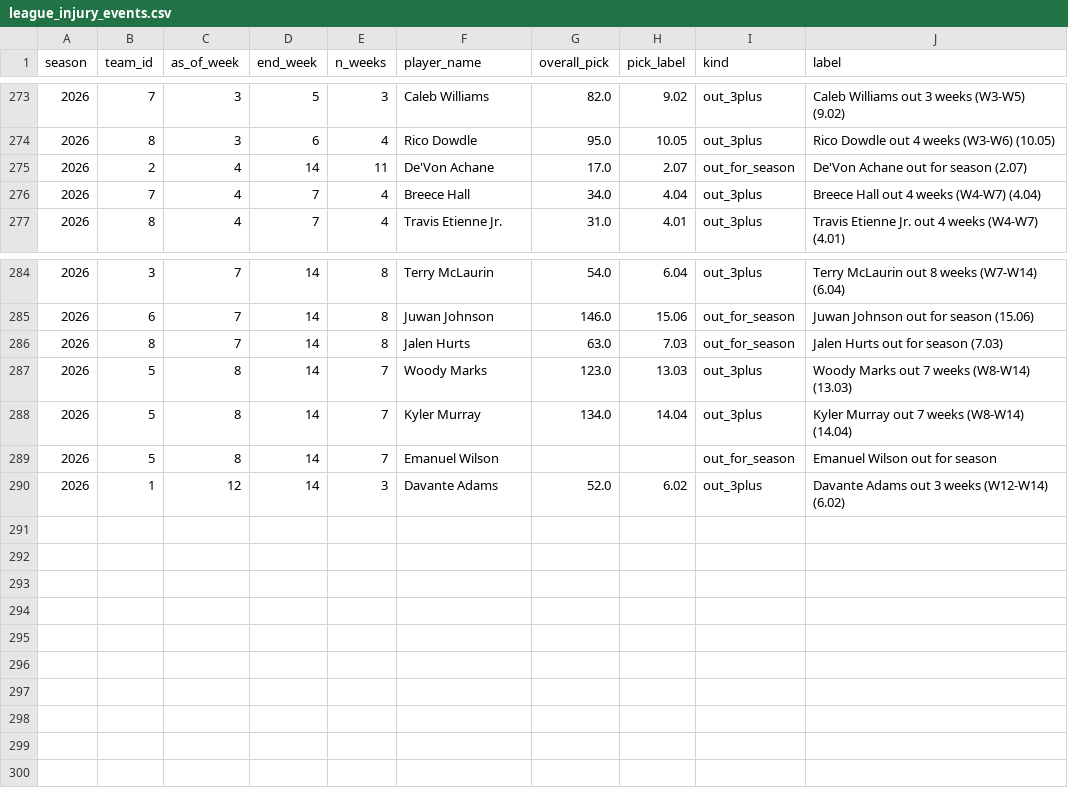
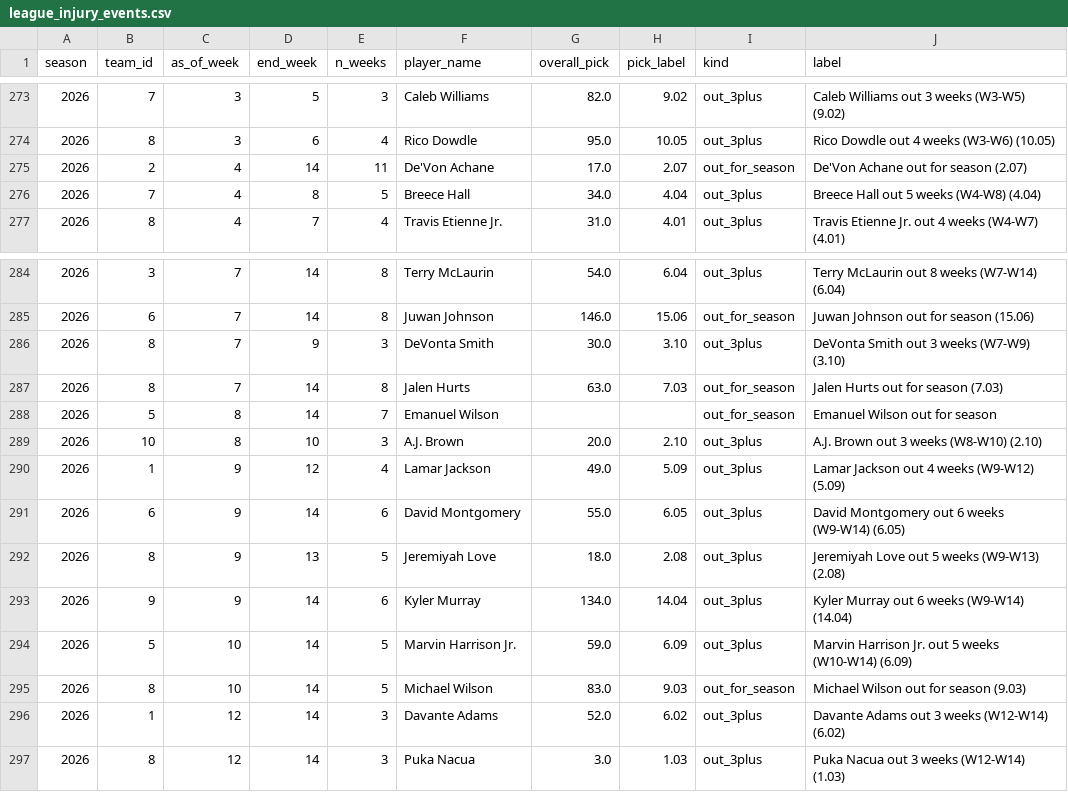
Before and after one commit to HenryKast/Capstone_Project, a CSV file: data/output/csv/league_injury_events.csv, drawn as a sheet; only a part is shown, gaps mark what is left out.

```diff
--- a/data/output/csv/league_injury_events.csv
+++ b/data/output/csv/league_injury_events.csv
@@ -275,3 +275,3 @@ season,team_id,as_of_week,end_week,n_weeks,player_name,overall_pick,pick_label,k
 2026,2,4,14,11,De'Von Achane,17.0,2.07,out_for_season,De'Von Achane out for season (2.07)
-2026,7,4,7,4,Breece Hall,34.0,4.04,out_3plus,Breece Hall out 4 weeks (W4-W7) (4.04)
+2026,7,4,8,5,Breece Hall,34.0,4.04,out_3plus,Breece Hall out 5 weeks (W4-W8) (4.04)
 2026,8,4,7,4,Travis Etienne Jr.,31.0,4.01,out_3plus,Travis Etienne Jr. out 4 weeks (W4-W7) (4.01)
@@ -285,6 +285,13 @@ season,team_id,as_of_week,end_week,n_weeks,player_name,overall_pick,pick_label,k
 2026,6,7,14,8,Juwan Johnson,146.0,15.06,out_for_season,Juwan Johnson out for season (15.06)
+2026,8,7,9,3,DeVonta Smith,30.0,3.10,out_3plus,DeVonta Smith out 3 weeks (W7-W9) (3.10)
 2026,8,7,14,8,Jalen Hurts,63.0,7.03,out_for_season,Jalen Hurts out for season (7.03)
-2026,5,8,14,7,Woody Marks,123.0,13.03,out_3plus,Woody Marks out 7 weeks (W8-W14) (13.03)
-2026,5,8,14,7,Kyler Murray,134.0,14.04,out_3plus,Kyler Murray out 7 weeks (W8-W14) (14.04)
 2026,5,8,14,7,Emanuel Wilson,,,out_for_season,Emanuel Wilson out for season
+2026,10,8,10,3,A.J. Brown,20.0,2.10,out_3plus,A.J. Brown out 3 weeks (W8-W10) (2.10)
+2026,1,9,12,4,Lamar Jackson,49.0,5.09,out_3plus,Lamar Jackson out 4 weeks (W9-W12) (5.09)
+2026,6,9,14,6,David Montgomery,55.0,6.05,out_3plus,David Montgomery out 6 weeks (W9-W14) (6.05)
+2026,8,9,13,5,Jeremiyah Love,18.0,2.08,out_3plus,Jeremiyah Love out 5 weeks (W9-W13) (2.08)
+2026,9,9,14,6,Kyler Murray,134.0,14.04,out_3plus,Kyler Murray out 6 weeks (W9-W14) (14.04)
+2026,5,10,14,5,Marvin Harrison Jr.,59.0,6.09,out_3plus,Marvin Harrison Jr. out 5 weeks (W10-W14) (6.09)
+2026,8,10,14,5,Michael Wilson,83.0,9.03,out_for_season,Michael Wilson out for season (9.03)
 2026,1,12,14,3,Davante Adams,52.0,6.02,out_3plus,Davante Adams out 3 weeks (W12-W14) (6.02)
+2026,8,12,14,3,Puka Nacua,3.0,1.03,out_3plus,Puka Nacua out 3 weeks (W12-W14) (1.03)
```
Also changed, not shown: data/output/csv/league_matchups.csv, data/output/csv/league_teams.csv, 3 other files.
